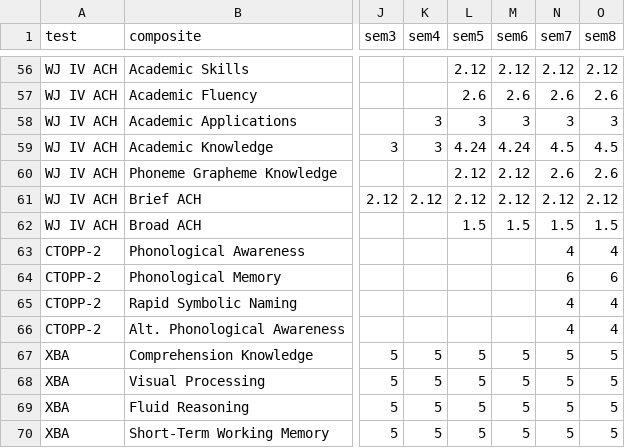
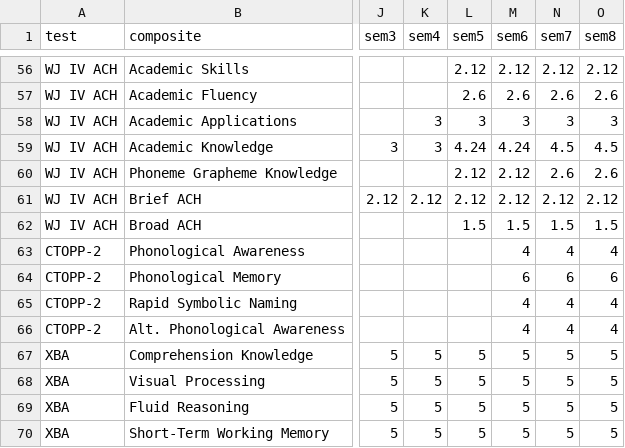
Before and after one commit to jakekraska/psychvisualisation, a CSV file: composites.csv, drawn as a sheet; only a part is shown, gaps mark what is left out; the diff names each change by its address in the sheet, - before the commit and + after, or states it on an @@ line.

```diff
--- a/composites.csv
+++ b/composites.csv
-M63 (sem6): (empty)
+M63 (sem6): 4
-M64 (sem6): (empty)
+M64 (sem6): 6
-M65:M66 (sem6): (empty)
+M65:M66 (sem6): 4
```
Also changed, not shown: subtests.csv.
